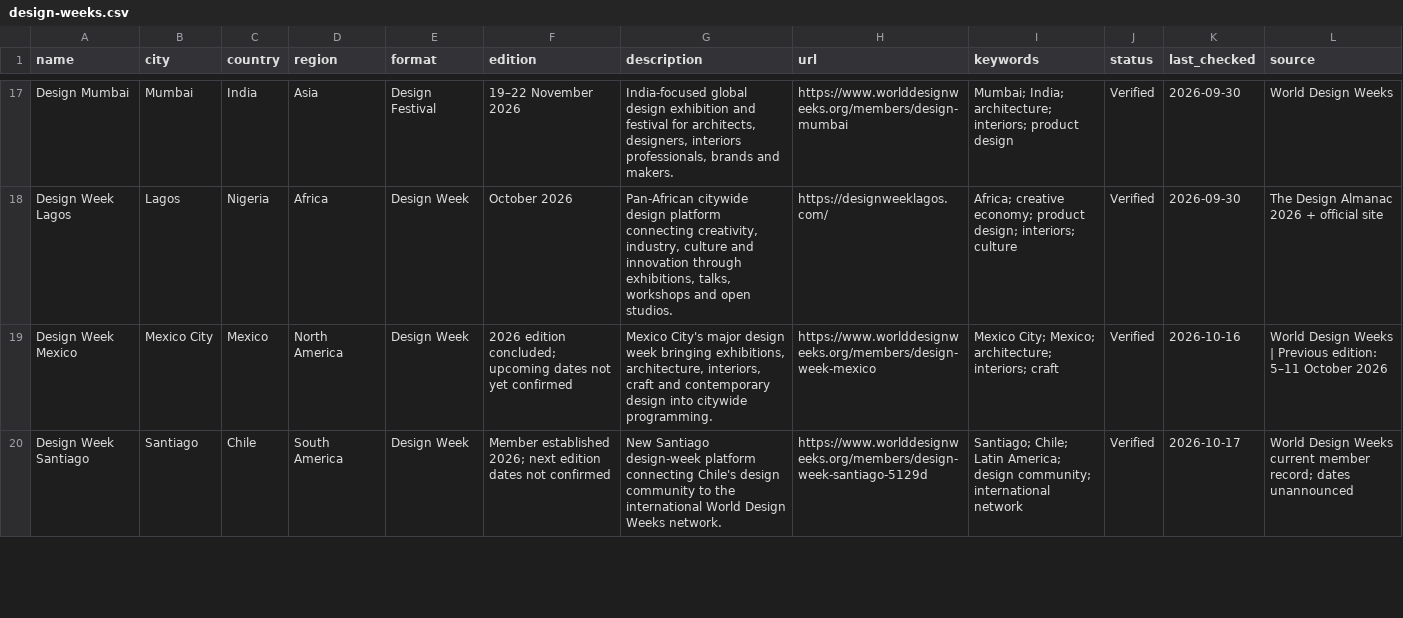
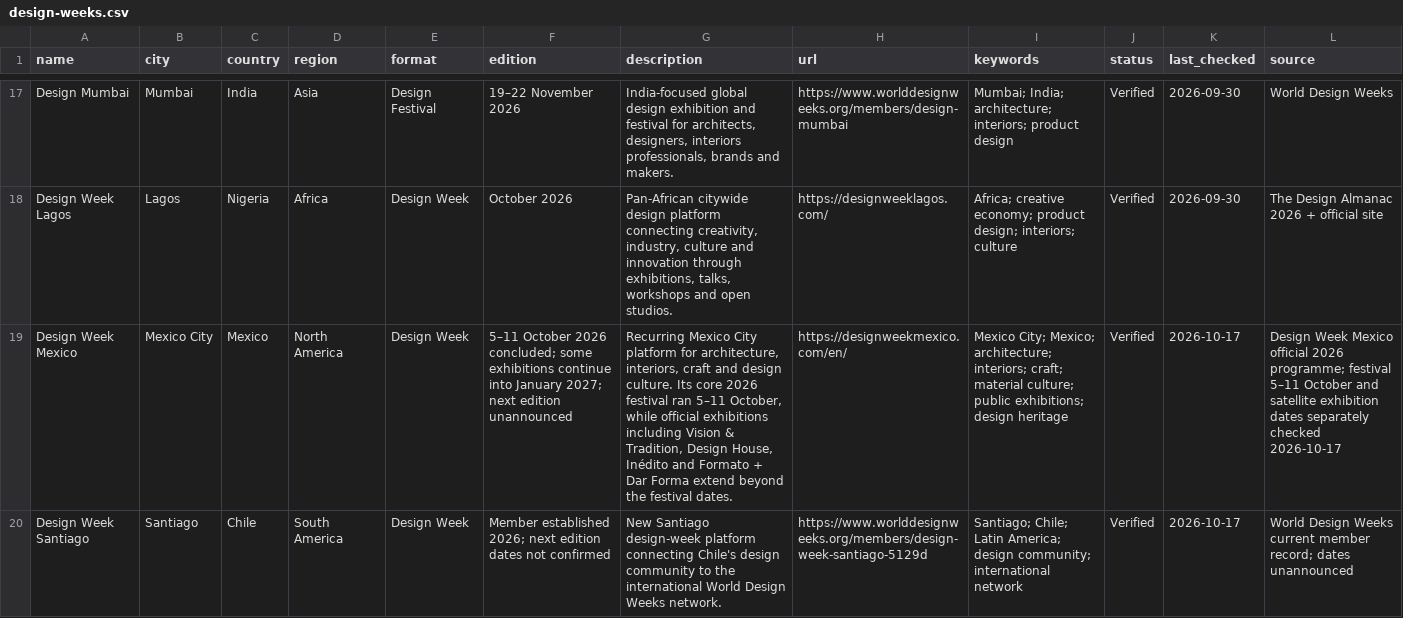
Before and after one commit to brandiejanow/design-reservoir, a CSV file: data/design-weeks.csv, drawn as a sheet; only a part is shown, gaps mark what is left out; the diff covers the shown part only; the diff names each change by its address in the sheet, - before the commit and + after, or states it on an @@ line.

Commit message:
Verify five October design weeks and distinguish completed from ongoing programmes

```diff
--- a/data/design-weeks.csv
+++ b/data/design-weeks.csv
-F19 (edition): 2026 edition concluded; upcoming dates not yet confirmed
+F19 (edition): 5–11 October 2026 concluded; some exhibitions continue into January 2027; next edition unannounced
-G19 (description): Mexico City's major design week bringing exhibitions, architecture, interiors, craft and contemporary design into citywide programming.
+G19 (description): Recurring Mexico City platform for architecture, interiors, craft and design culture. Its core 2026 festival ran 5–11 October, while official exhibitions including Vision & Tradition, Design House, Inédito and Formato + Dar Forma extend beyond the festival dates.
-H19 (url): https://www.worlddesignweeks.org/members/design-week-mexico
+H19 (url): https://designweekmexico.com/en/
-I19 (keywords): …architecture; interiors; craft
+I19 (keywords): …architecture; interiors; craft; material culture; public exhibitions; design heritage
-K19 (last_checked): 2026-10-16
+K19 (last_checked): 2026-10-17
-L19 (source): World Design Weeks | Previous edition: 5–11 October 2026
+L19 (source): Design Week Mexico official 2026 programme; festival 5–11 October and satellite exhibition dates separately checked 2026-10-17
```
Also changed, not shown: 17 edited cells elsewhere in this file.
